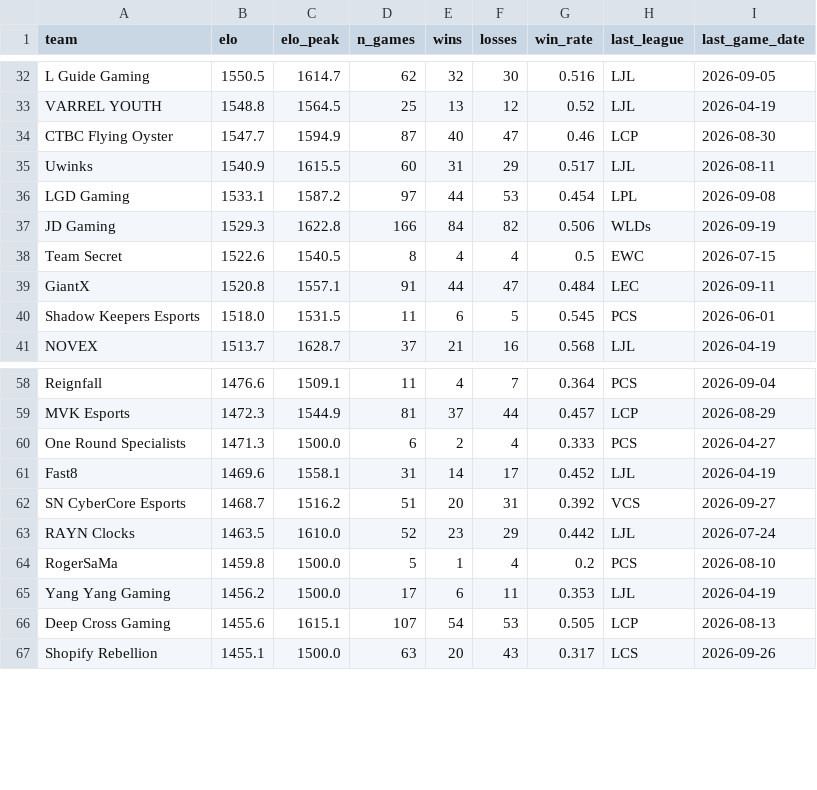
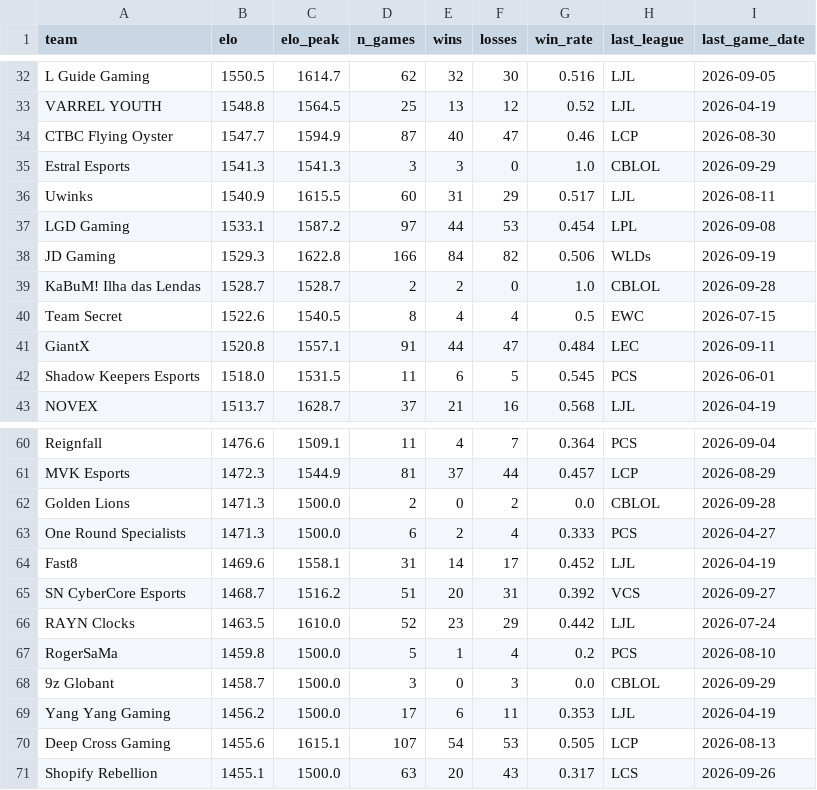
Before and after one commit to zackaids/league-predictor, a CSV file: data/processed/2026_team_elo.csv, drawn as a sheet; only a part is shown, gaps mark what is left out.

```diff
--- a/data/processed/2026_team_elo.csv
+++ b/data/processed/2026_team_elo.csv
@@ -34,2 +34,3 @@ VARREL YOUTH,1548.8,1564.5,25,13,12,0.52,LJL,2026-04-19
 CTBC Flying Oyster,1547.7,1594.9,87,40,47,0.46,LCP,2026-08-30
+Estral Esports,1541.3,1541.3,3,3,0,1.0,CBLOL,2026-09-29
 Uwinks,1540.9,1615.5,60,31,29,0.517,LJL,2026-08-11
@@ -37,2 +38,3 @@ LGD Gaming,1533.1,1587.2,97,44,53,0.454,LPL,2026-09-08
 JD Gaming,1529.3,1622.8,166,84,82,0.506,WLDs,2026-09-19
+KaBuM! Ilha das Lendas,1528.7,1528.7,2,2,0,1.0,CBLOL,2026-09-28
 Team Secret,1522.6,1540.5,8,4,4,0.5,EWC,2026-07-15
@@ -59,2 +61,3 @@ Reignfall,1476.6,1509.1,11,4,7,0.364,PCS,2026-09-04
 MVK Esports,1472.3,1544.9,81,37,44,0.457,LCP,2026-08-29
+Golden Lions,1471.3,1500.0,2,0,2,0.0,CBLOL,2026-09-28
 One Round Specialists,1471.3,1500.0,6,2,4,0.333,PCS,2026-04-27
@@ -64,2 +67,3 @@ RAYN Clocks,1463.5,1610.0,52,23,29,0.442,LJL,2026-07-24
 RogerSaMa,1459.8,1500.0,5,1,4,0.2,PCS,2026-08-10
+9z Globant,1458.7,1500.0,3,0,3,0.0,CBLOL,2026-09-29
 Yang Yang Gaming,1456.2,1500.0,17,6,11,0.353,LJL,2026-04-19
```
Also changed, not shown: data/processed/2026_series.csv, 5 other files.
